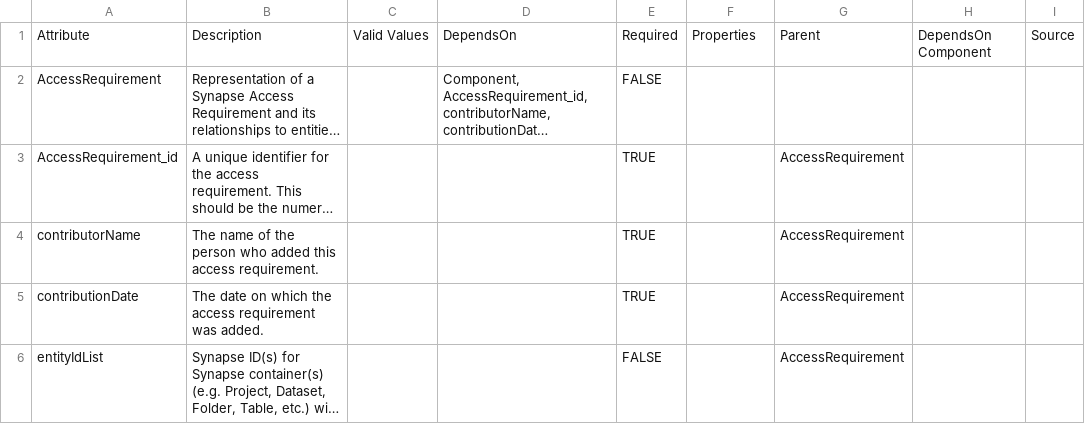
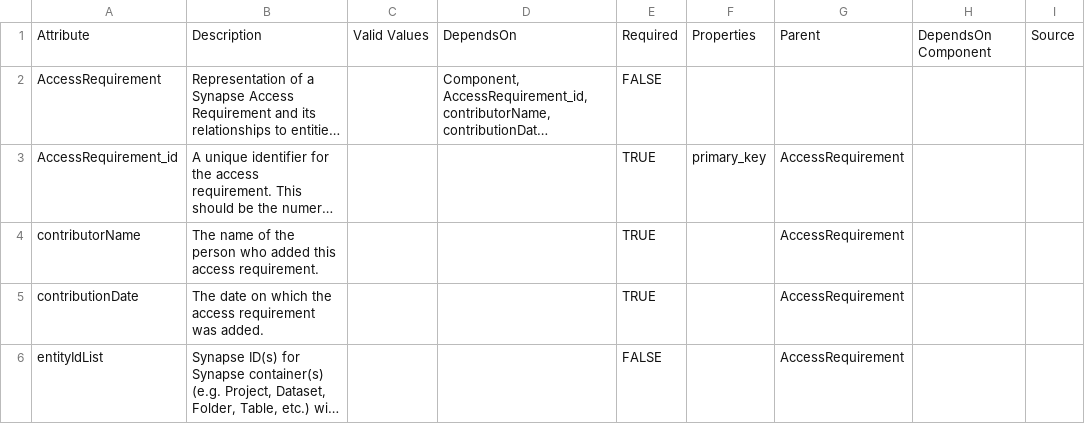
Before and after one commit to mc2-center/governanceDUO, a CSV file: sage-ar.model.csv, drawn as a sheet; only a part is shown; long unchanged cells end in …; the diff covers the shown part only; the diff names each change by its address in the sheet, - before the commit and + after, or states it on an @@ line.

Commit message:
Make model

```diff
--- a/sage-ar.model.csv
+++ b/sage-ar.model.csv
-F3: (empty)
+F3: primary_key
```
Also changed, not shown: 1 added row and 9 edited cells elsewhere in this file.
